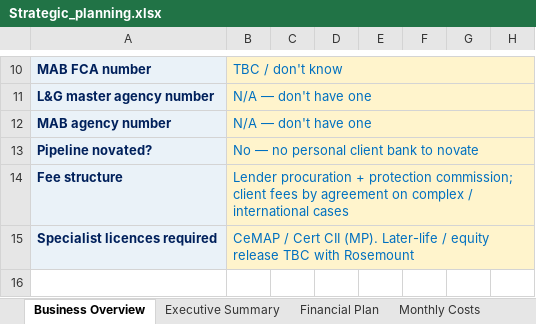
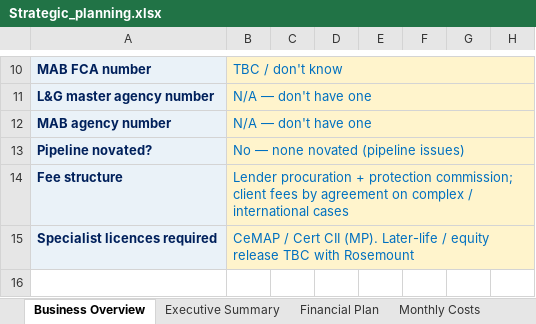
Before and after one commit to boab21mac/plugins, an Excel workbook: duncan-and-co-planning/Strategic_planning.xlsx, sheet Business Overview, drawn as a sheet; only a part is shown, gaps mark what is left out; values as stored, in another font and other column widths than the file's, no borders; the diff names each change by its address in the sheet, - before the commit and + after, or states it on an @@ line.

```diff
--- a/duncan-and-co-planning/Strategic_planning.xlsx (sheet Business Overview)
+++ b/duncan-and-co-planning/Strategic_planning.xlsx (sheet Business Overview)
-B13: No — no personal client bank to novate
+B13: No — none novated (pipeline issues)
```
